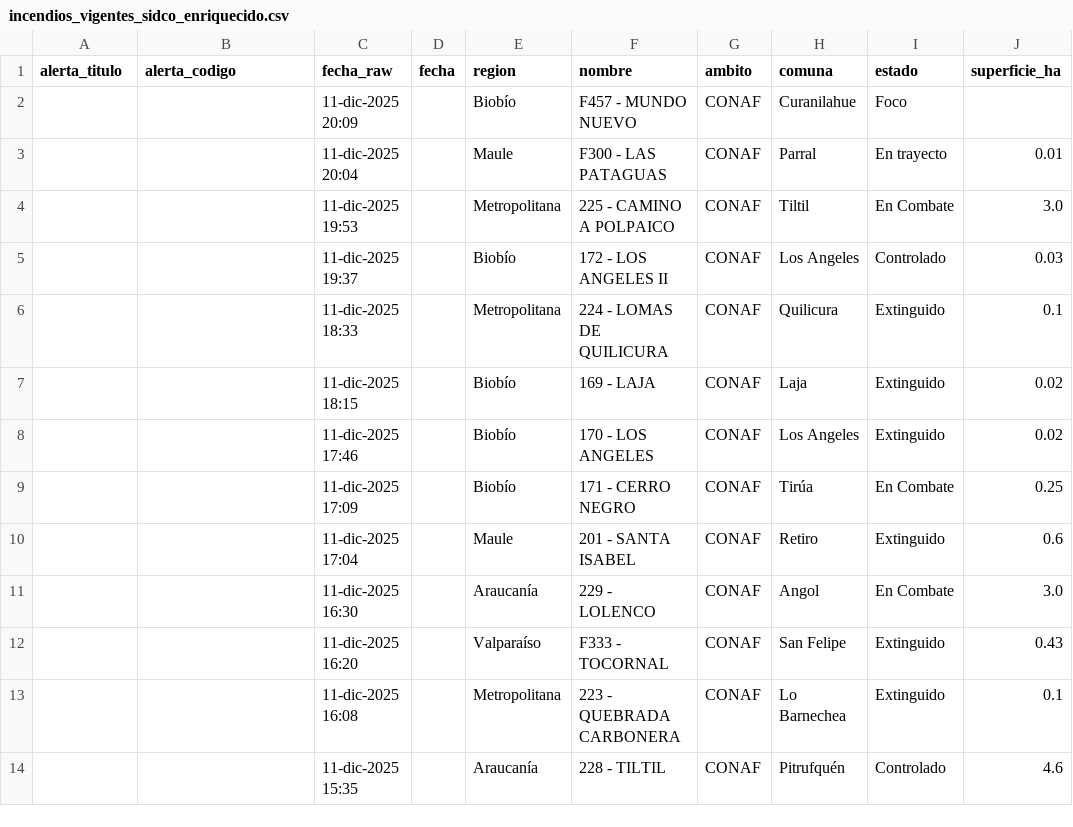
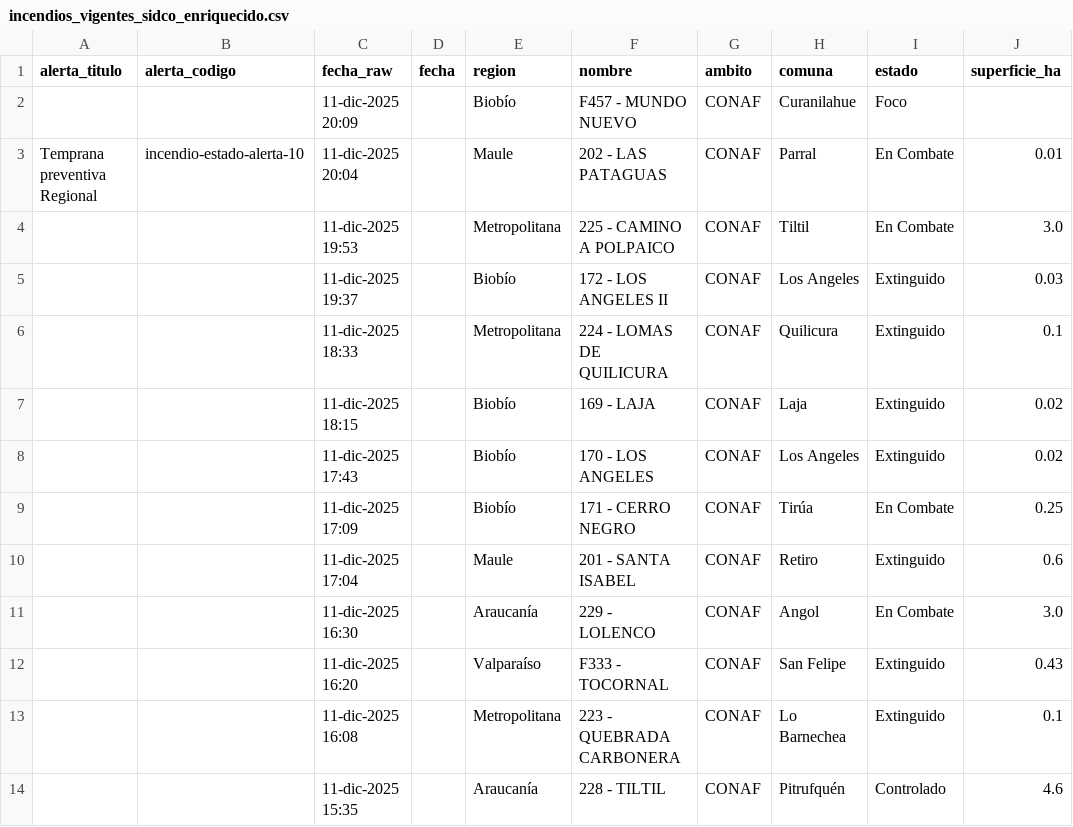
Before and after one commit to FranSENAPRED/sidco-incendios-scraper, a CSV file: incendios_vigentes_sidco_enriquecido.csv, drawn as a sheet; only a part is shown; the diff names each change by its address in the sheet, - before the commit and + after, or states it on an @@ line.

Commit message:
Actualizar CSV SIDCO

```diff
--- a/incendios_vigentes_sidco_enriquecido.csv
+++ b/incendios_vigentes_sidco_enriquecido.csv
-A3 (alerta_titulo): (empty)
+A3 (alerta_titulo): Temprana preventiva Regional
-B3 (alerta_codigo): (empty)
+B3 (alerta_codigo): incendio-estado-alerta-10
-F3 (nombre): F300 - LAS PATAGUAS
+F3 (nombre): 202 - LAS PATAGUAS
-I3 (estado): En trayecto
+I3 (estado): En Combate
-I5 (estado): Controlado
+I5 (estado): Extinguido
-C8 (fecha_raw): 11-dic-2025 17:46
+C8 (fecha_raw): 11-dic-2025 17:43
```
